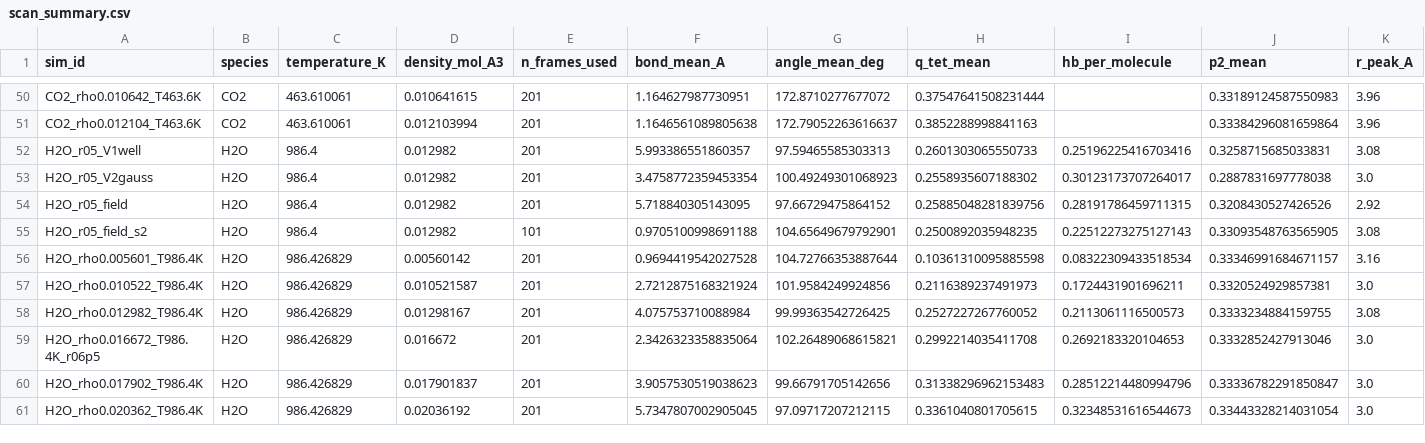
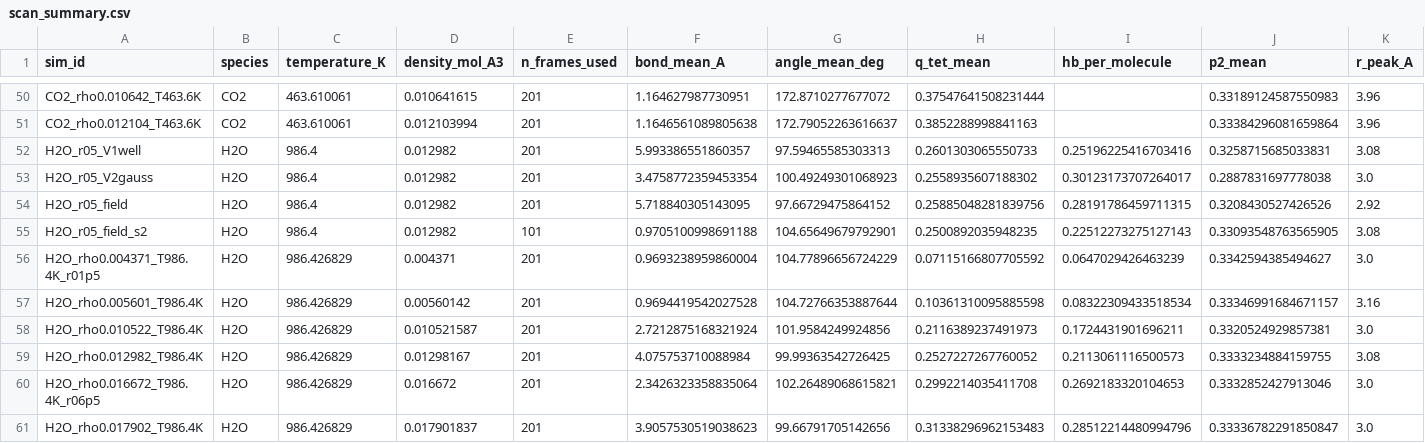
Before and after one commit to Yong-Q/new, a CSV file: results/maceles_density_scan_exact/scan_summary.csv, drawn as a sheet; only a part is shown, gaps mark what is left out; the shorter side is filled out with more unchanged rows; rows hold the shown columns only; the diff names each change by its address in the sheet, - before the commit and + after, or states it on an @@ line.

```diff
--- a/results/maceles_density_scan_exact/scan_summary.csv
+++ b/results/maceles_density_scan_exact/scan_summary.csv
+row 56: H2O_rho0.004371_T986.4K_r01p5 | H2O | 986.426829 | 0.004371 | 201 | 0.9693238959860004 | 104.77896656724229 | 0.07115166807705592 | 0.0647029426463239 | 0.3342594385494627 | 3.0
```
Also changed, not shown: 2 other files.
